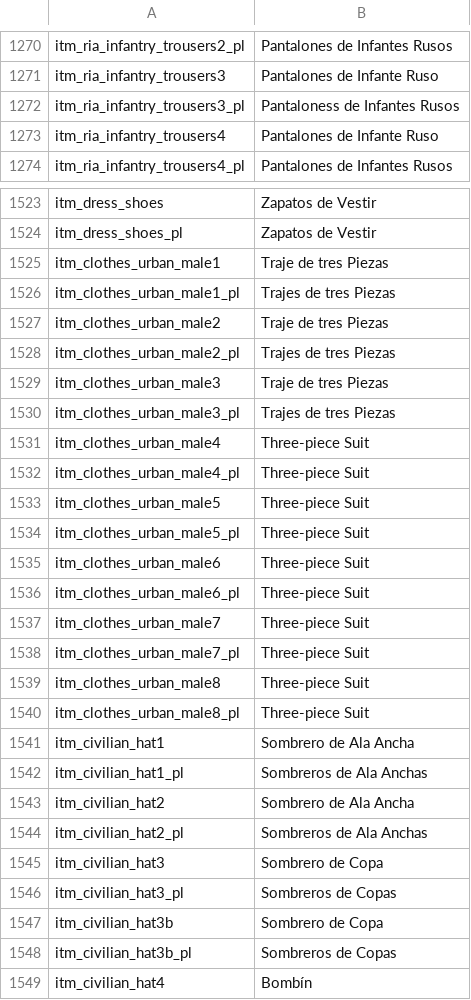
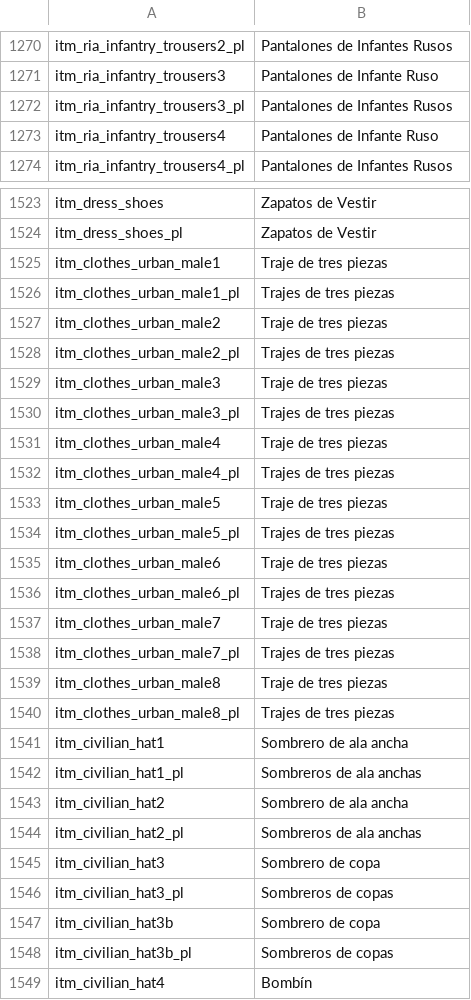
Before and after one commit to EldarFara/BetweenEmpires, a CSV file: languages/es/item_kinds.csv, drawn as a sheet; only a part is shown, gaps mark what is left out; the diff covers the shown part only.

```diff
--- a/languages/es/item_kinds.csv
+++ b/languages/es/item_kinds.csv
@@ -1271,3 +1271,3 @@ itm_ria_infantry_trousers2_pl|Pantalones de Infantes Rusos
 itm_ria_infantry_trousers3|Pantalones de Infante Ruso
-itm_ria_infantry_trousers3_pl|Pantaloness de Infantes Rusos
+itm_ria_infantry_trousers3_pl|Pantalones de Infantes Rusos
 itm_ria_infantry_trousers4|Pantalones de Infante Ruso
@@ -1524,26 +1524,26 @@ itm_dress_shoes|Zapatos de Vestir
 itm_dress_shoes_pl|Zapatos de Vestir
-itm_clothes_urban_male1|Traje de tres Piezas
-itm_clothes_urban_male1_pl|Trajes de tres Piezas
-itm_clothes_urban_male2|Traje de tres Piezas
-itm_clothes_urban_male2_pl|Trajes de tres Piezas
-itm_clothes_urban_male3|Traje de tres Piezas
-itm_clothes_urban_male3_pl|Trajes de tres Piezas
-itm_clothes_urban_male4|Three-piece Suit
-itm_clothes_urban_male4_pl|Three-piece Suit
-itm_clothes_urban_male5|Three-piece Suit
-itm_clothes_urban_male5_pl|Three-piece Suit
-itm_clothes_urban_male6|Three-piece Suit
-itm_clothes_urban_male6_pl|Three-piece Suit
-itm_clothes_urban_male7|Three-piece Suit
-itm_clothes_urban_male7_pl|Three-piece Suit
-itm_clothes_urban_male8|Three-piece Suit
-itm_clothes_urban_male8_pl|Three-piece Suit
-itm_civilian_hat1|Sombrero de Ala Ancha
-itm_civilian_hat1_pl|Sombreros de Ala Anchas
-itm_civilian_hat2|Sombrero de Ala Ancha
-itm_civilian_hat2_pl|Sombreros de Ala Anchas
-itm_civilian_hat3|Sombrero de Copa
-itm_civilian_hat3_pl|Sombreros de Copas
-itm_civilian_hat3b|Sombrero de Copa
-itm_civilian_hat3b_pl|Sombreros de Copas
+itm_clothes_urban_male1|Traje de tres piezas
+itm_clothes_urban_male1_pl|Trajes de tres piezas
+itm_clothes_urban_male2|Traje de tres piezas
+itm_clothes_urban_male2_pl|Trajes de tres piezas
+itm_clothes_urban_male3|Traje de tres piezas
+itm_clothes_urban_male3_pl|Trajes de tres piezas
+itm_clothes_urban_male4|Traje de tres piezas
+itm_clothes_urban_male4_pl|Trajes de tres piezas
+itm_clothes_urban_male5|Traje de tres piezas
+itm_clothes_urban_male5_pl|Trajes de tres piezas
+itm_clothes_urban_male6|Traje de tres piezas
+itm_clothes_urban_male6_pl|Trajes de tres piezas
+itm_clothes_urban_male7|Traje de tres piezas
+itm_clothes_urban_male7_pl|Trajes de tres piezas
+itm_clothes_urban_male8|Traje de tres piezas
+itm_clothes_urban_male8_pl|Trajes de tres piezas
+itm_civilian_hat1|Sombrero de ala ancha
+itm_civilian_hat1_pl|Sombreros de ala anchas
+itm_civilian_hat2|Sombrero de ala ancha
+itm_civilian_hat2_pl|Sombreros de ala anchas
+itm_civilian_hat3|Sombrero de copa
+itm_civilian_hat3_pl|Sombreros de copas
+itm_civilian_hat3b|Sombrero de copa
+itm_civilian_hat3b_pl|Sombreros de copas
 itm_civilian_hat4|Bombín
```
Also changed, not shown: 107 edited cells elsewhere in this file, languages/es/dialogs.csv, languages/es/troops.csv.
